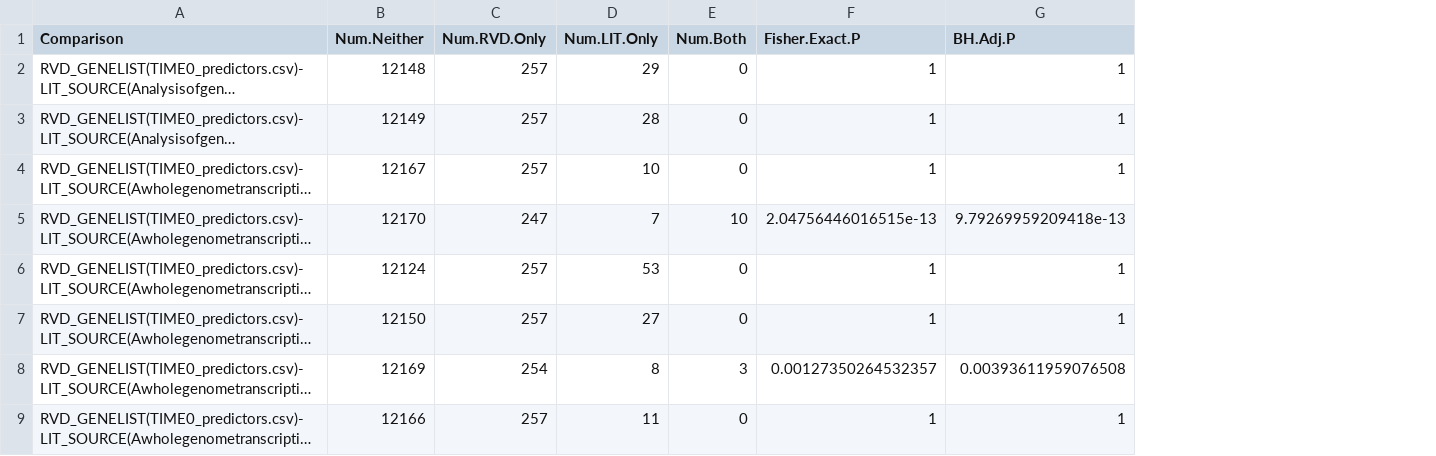
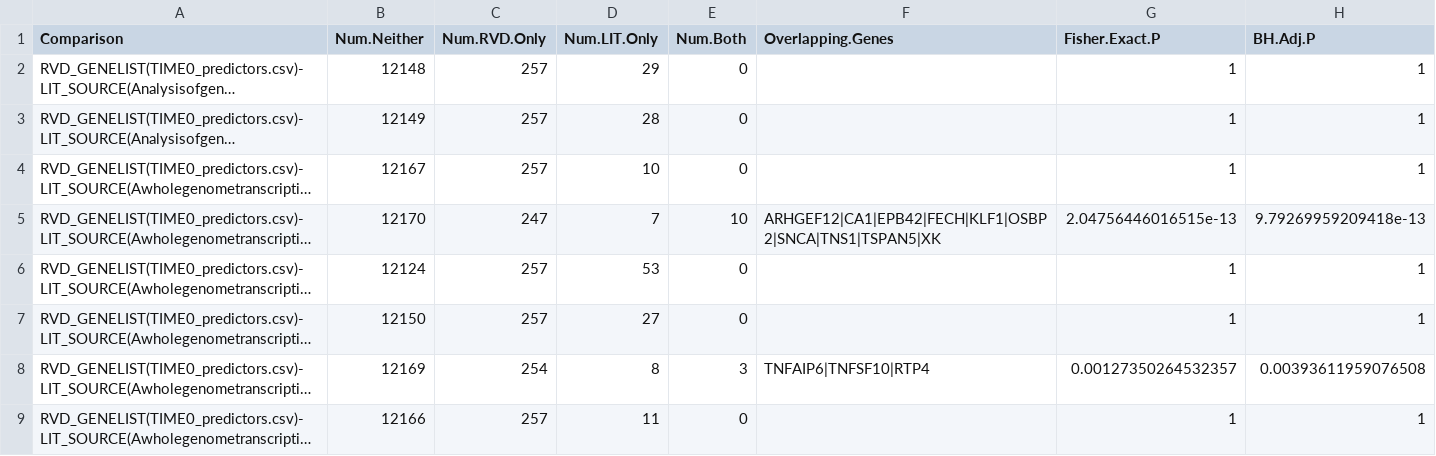
Before and after one commit to joshuaburkhart/TSAR, a CSV file: RVD_Predictor_Analysis/results/GeneLists/LitGeneSetOverlapSignificance.csv, drawn as a sheet; only a part is shown; long unchanged cells end in …; the diff names each change by its address in the sheet, - before the commit and + after, or states it on an @@ line.

```diff
--- a/RVD_Predictor_Analysis/results/GeneLists/LitGeneSetOverlapSignificance.csv
+++ b/RVD_Predictor_Analysis/results/GeneLists/LitGeneSetOverlapSignificance.csv
+column F (Overlapping.Genes), rows 5-8: ARHGEF12|CA1|EPB42|FECH|KLF1|OSBP2|SNCA|TNS1|TSPAN5|XK |  |  | TNFAIP6|TNFSF10|RTP4
```
Also changed, not shown: 1 other file.
